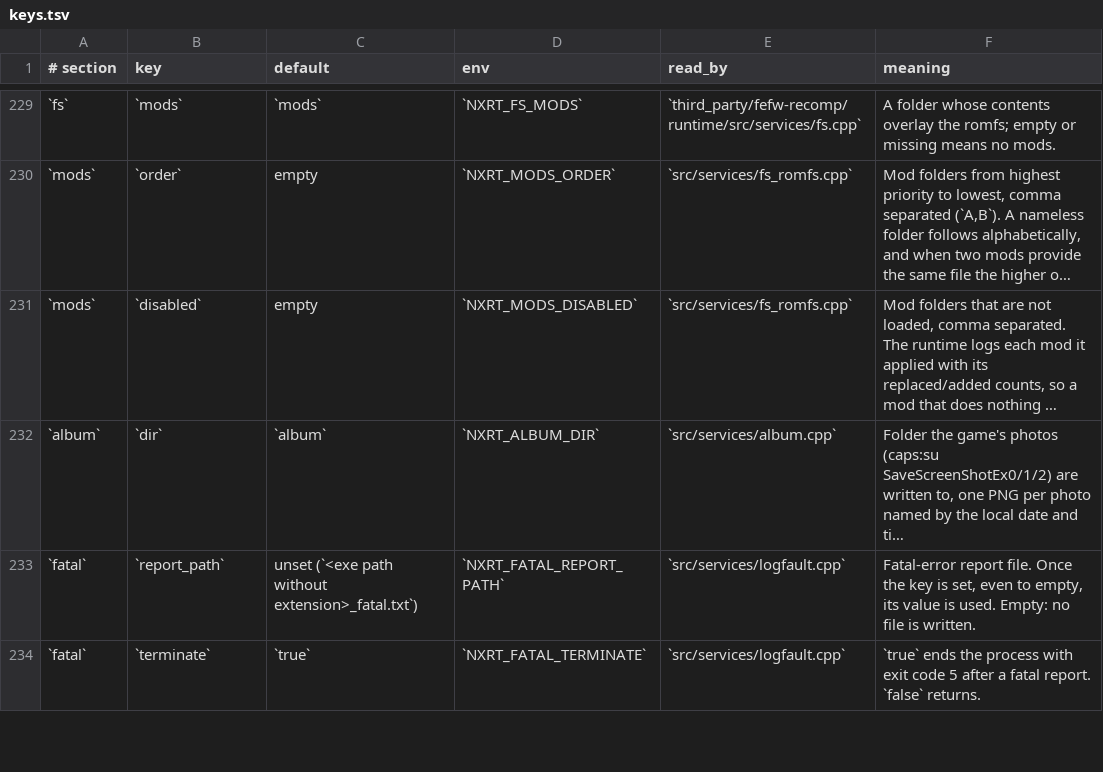
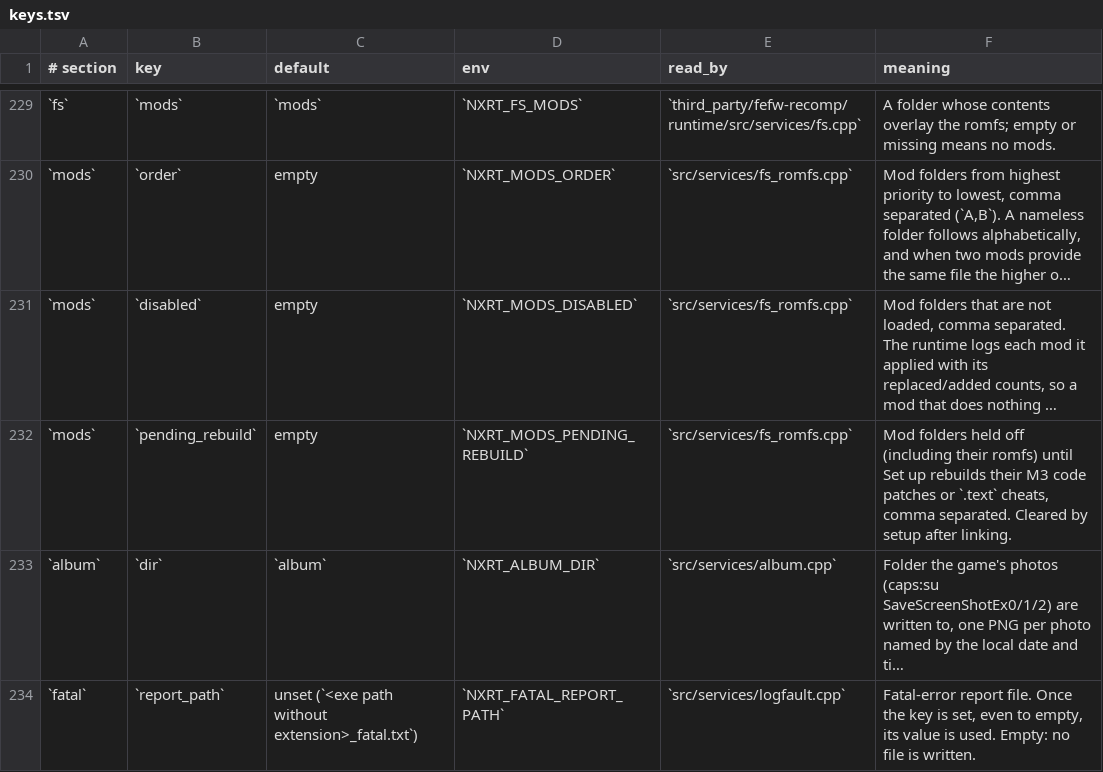
Before and after one commit to Duck912/xc2-ns2-recomp, a TSV file: config/keys.tsv, drawn as a sheet; only a part is shown, gaps mark what is left out; the shorter side is filled out with more unchanged rows; long unchanged cells end in …; the diff names each change by its address in the sheet, - before the commit and + after, or states it on an @@ line.

Commit message:
mods: add M4a option layers, M3 rebuild gate, and launcher mods backend

```diff
--- a/config/keys.tsv
+++ b/config/keys.tsv
+row 232: `mods` | `pending_rebuild` | empty | `NXRT_MODS_PENDING_REBUILD` | `src/services/fs_romfs.cpp` | Mod folders held off (including their romfs) until Set up rebuilds their M3 code patches or `.text` cheats, comma separated. Cleared by setup after linking.
```
Also changed, not shown: 8 other files.
